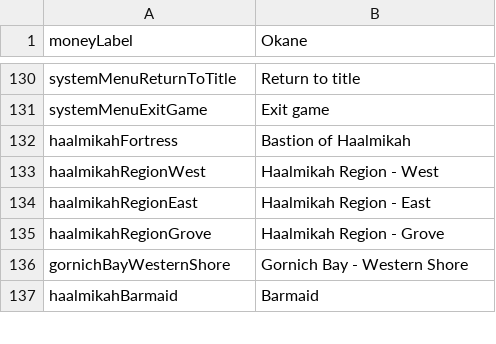
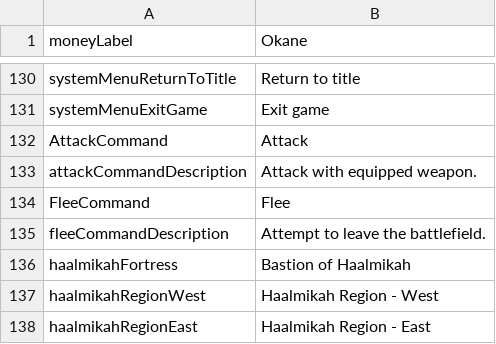
Before and after one commit to MaximeJoly96/LC_Unity, a CSV file: LC_Unity/Assets/Data/Languages/english.csv, drawn as a sheet; only a part is shown, gaps mark what is left out; the shorter side is filled out with more unchanged rows.

Commit message:
Refactoring du BattleManager jusqu'à la PlayerMoveSelection

```diff
--- a/LC_Unity/Assets/Data/Languages/english.csv
+++ b/LC_Unity/Assets/Data/Languages/english.csv
@@ -131,2 +131,6 @@ systemMenuReturnToTitle;Return to title
 systemMenuExitGame;Exit game
+AttackCommand;Attack
+attackCommandDescription;Attack with equipped weapon.
+FleeCommand;Flee
+fleeCommandDescription;Attempt to leave the battlefield.
 haalmikahFortress;Bastion of Haalmikah
```
Also changed, not shown: LC_Unity/Assets/Data/Languages/french.csv, 52 other files.
